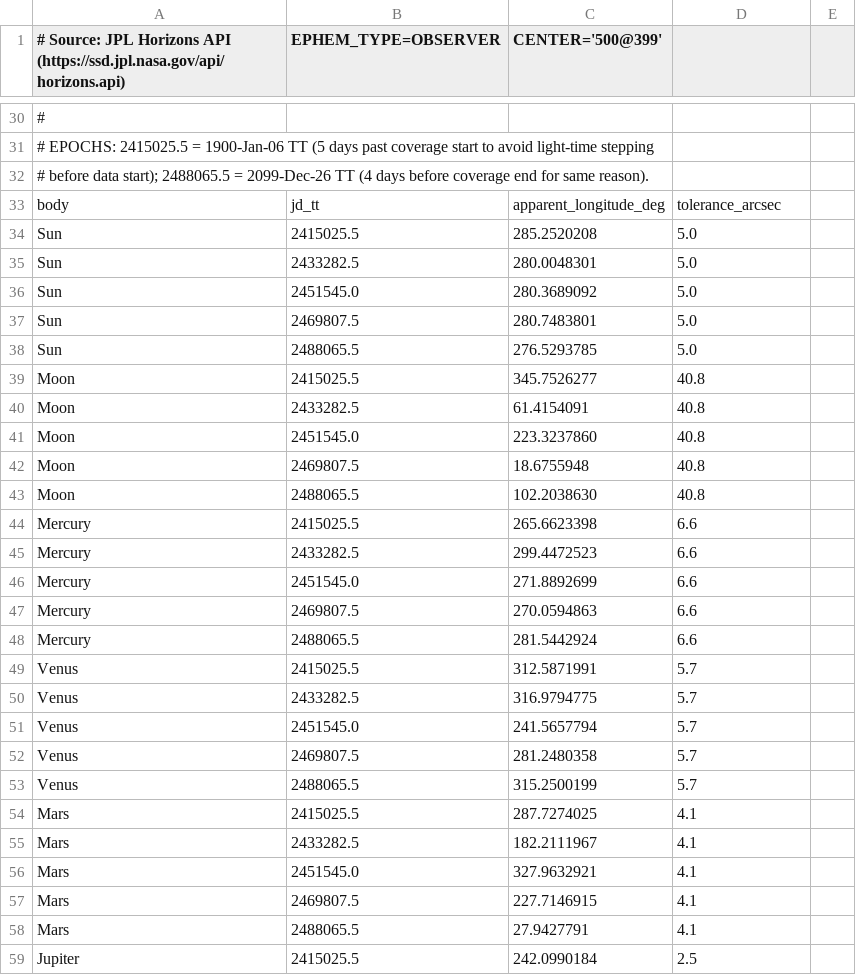
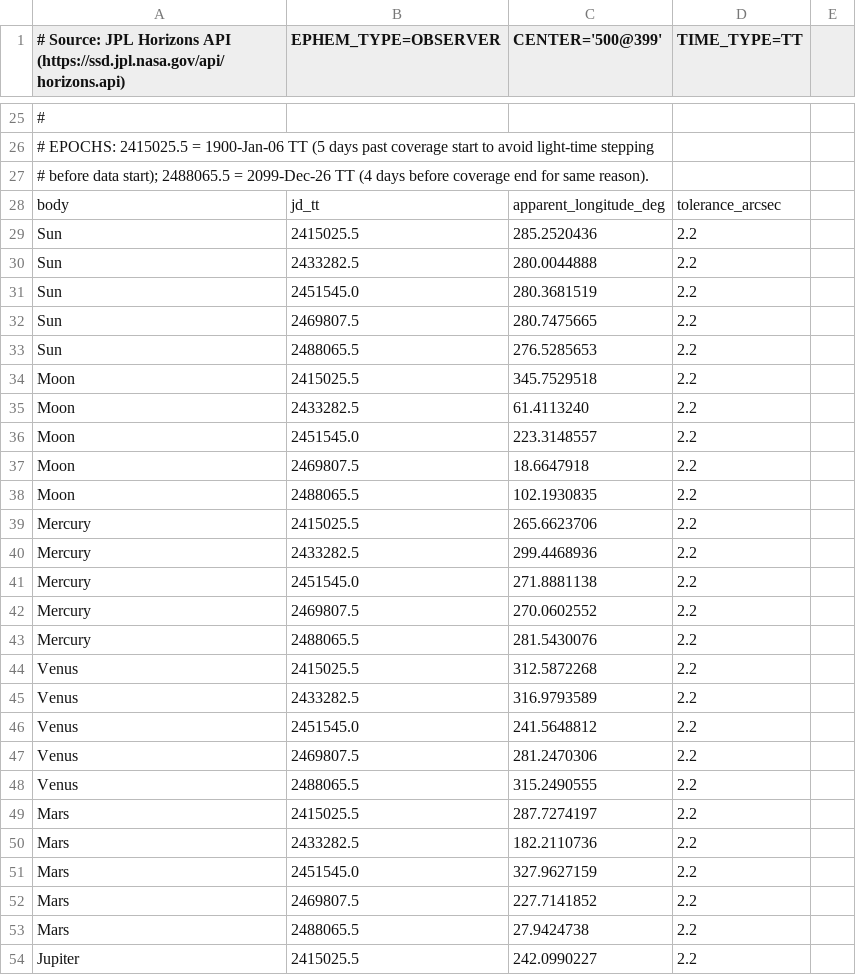
Before and after one commit to rahulmutt/pleiades, a CSV file: crates/pleiades-validate/data/apparent-goldens.csv, drawn as a sheet; only a part is shown, gaps mark what is left out; the diff covers the shown part only.

Commit message:
fix(validate): fetch apparent and equatorial goldens with TIME_TYPE=TT and re-tighten the gates (FU-14) (#95)
The two Horizons regen scripts passed TLIST without TIME_TYPE=TT, so Horizons
read each epoch as UT while the gates evaluate the same rows as TT. Every
golden carried a dT-sized offset (about 38" for the Moon at 2050, 2-5" for
the Sun and inner planets), and the tolerances set under #93 certified that
slack: a real Moon regression of up to about 35" would have passed.

Both scripts now pass TIME_TYPE=TT, refuse a response whose header is not
Date_________JDTT, and write through a temp file so a failed fetch cannot
clobber the committed goldens. Both goldens files are regenerated (the Moon
J2000 row moves from 223.3237860 to 223.3148557) and the pinned checksums
updated. Measured against the TT-tagged goldens every body is at the
packaged-ephemeris fit floor, so each tolerance is now the measured maximum
+ 2" rounded up to 0.1":

  validate-apparent    max 0.25" (was Moon 38.78"); tolerances 2.2" (Uranus 2.3")
  validate-equatorial  max RA 0.25" / Dec 0.18" (was Moon 38.28" / 12.37");
                       tolerances RA 2.2" (Uranus 2.3"), Dec 2.1" (Venus 2.2")

No engine code changes. FU-14 is marked resolved in docs/follow-ups.md with a
before/after table; its lower-confidence note about the topocentric Moon at
2100 (a TT-tagged file, so a different cause) stays open there. The README
current-state row for apparent place moves from arcsecond-class to
sub-arcsecond.

```diff
--- a/crates/pleiades-validate/data/apparent-goldens.csv
+++ b/crates/pleiades-validate/data/apparent-goldens.csv
@@ -1 +1 @@
-# Source: JPL Horizons API (https://ssd.jpl.nasa.gov/api/horizons.api), EPHEM_TYPE=OBSERVER, CENTER='500@399',
+# Source: JPL Horizons API (https://ssd.jpl.nasa.gov/api/horizons.api), EPHEM_TYPE=OBSERVER, CENTER='500@399', TIME_TYPE=TT,
@@ -33,27 +28,27 @@
 body,jd_tt,apparent_longitude_deg,tolerance_arcsec
-Sun,2415025.5,285.2520208,5.0
-Sun,2433282.5,280.0048301,5.0
-Sun,2451545.0,280.3689092,5.0
-Sun,2469807.5,280.7483801,5.0
-Sun,2488065.5,276.5293785,5.0
-Moon,2415025.5,345.7526277,40.8
-Moon,2433282.5,61.4154091,40.8
-Moon,2451545.0,223.3237860,40.8
-Moon,2469807.5,18.6755948,40.8
-Moon,2488065.5,102.2038630,40.8
-Mercury,2415025.5,265.6623398,6.6
-Mercury,2433282.5,299.4472523,6.6
-Mercury,2451545.0,271.8892699,6.6
-Mercury,2469807.5,270.0594863,6.6
-Mercury,2488065.5,281.5442924,6.6
-Venus,2415025.5,312.5871991,5.7
-Venus,2433282.5,316.9794775,5.7
-Venus,2451545.0,241.5657794,5.7
-Venus,2469807.5,281.2480358,5.7
-Venus,2488065.5,315.2500199,5.7
-Mars,2415025.5,287.7274025,4.1
-Mars,2433282.5,182.2111967,4.1
-Mars,2451545.0,327.9632921,4.1
-Mars,2469807.5,227.7146915,4.1
-Mars,2488065.5,27.9427791,4.1
-Jupiter,2415025.5,242.0990184,2.5
+Sun,2415025.5,285.2520436,2.2
+Sun,2433282.5,280.0044888,2.2
+Sun,2451545.0,280.3681519,2.2
+Sun,2469807.5,280.7475665,2.2
+Sun,2488065.5,276.5285653,2.2
+Moon,2415025.5,345.7529518,2.2
+Moon,2433282.5,61.4113240,2.2
+Moon,2451545.0,223.3148557,2.2
+Moon,2469807.5,18.6647918,2.2
+Moon,2488065.5,102.1930835,2.2
+Mercury,2415025.5,265.6623706,2.2
+Mercury,2433282.5,299.4468936,2.2
+Mercury,2451545.0,271.8881138,2.2
+Mercury,2469807.5,270.0602552,2.2
+Mercury,2488065.5,281.5430076,2.2
+Venus,2415025.5,312.5872268,2.2
+Venus,2433282.5,316.9793589,2.2
+Venus,2451545.0,241.5648812,2.2
+Venus,2469807.5,281.2470306,2.2
+Venus,2488065.5,315.2490555,2.2
+Mars,2415025.5,287.7274197,2.2
+Mars,2433282.5,182.2110736,2.2
+Mars,2451545.0,327.9627159,2.2
+Mars,2469807.5,227.7141852,2.2
+Mars,2488065.5,27.9424738,2.2
+Jupiter,2415025.5,242.0990227,2.2
```
Also changed, not shown: 10 added rows, 15 removed rows and 39 edited cells elsewhere in this file, crates/pleiades-validate/data/equatorial-goldens.csv, 6 other files.
